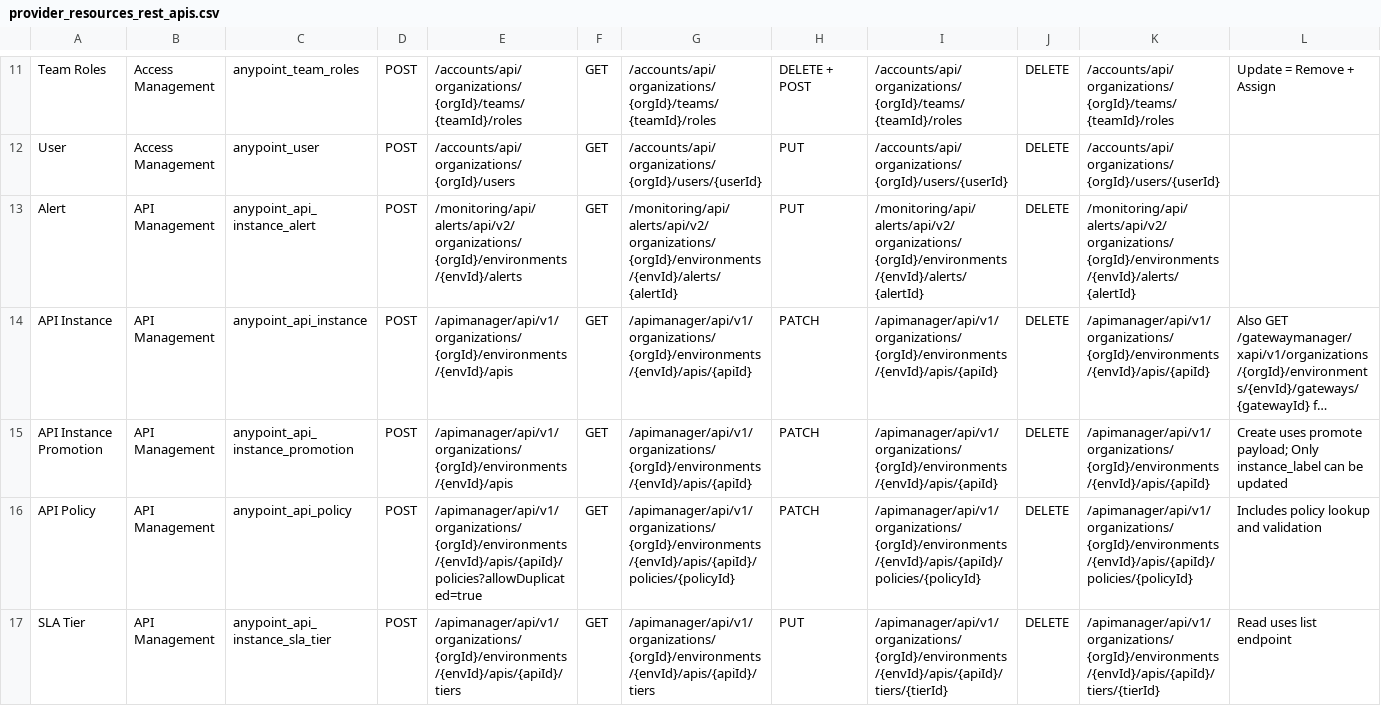
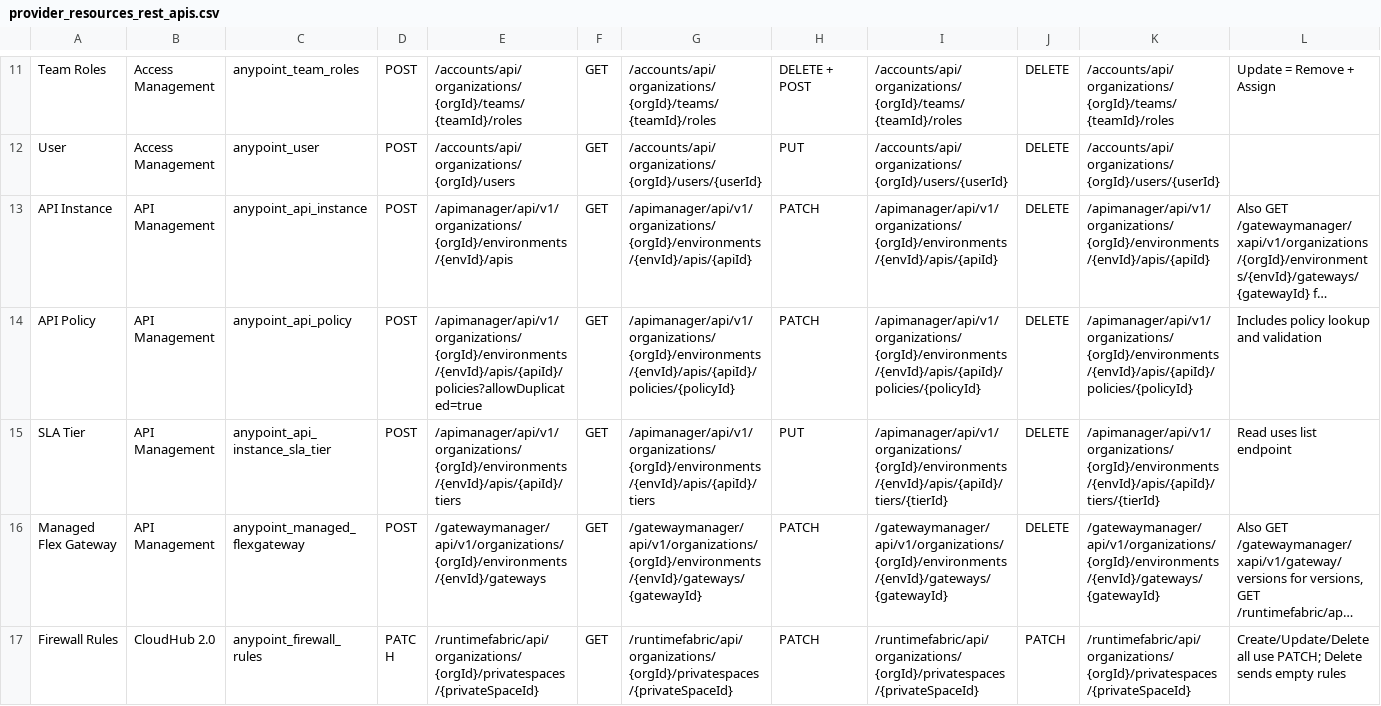
Before and after one commit to mulesoft/terraform-provider-anypoint, a CSV file: examples/docs/provider_resources_rest_apis.csv, drawn as a sheet; only a part is shown, gaps mark what is left out; the shorter side is filled out with more unchanged rows; long unchanged cells end in …; the diff names each change by its address in the sheet, - before the commit and + after, or states it on an @@ line.

Commit message:
@W-22338912: Bug fixes and resource removals
- Remove anypoint_api_instance_alert resource (Go source, client, docs, examples)
- Remove anypoint_api_instance_promotion resource (Go source, client types, docs, examples)
- Fix firewall rules ordering drift by sorting rules deterministically in mapFirewallRulesFromAPI
- Fix MCP server taint after create by fetching GET response to populate computed fields
- Fix auth_type enum validation on anypoint_api_policy_mcp_access_control
- Fix rules field type on anypoint_api_policy_mcp_access_control (dynamic -> list of string)
- Fix endpoint unknown value crash on anypoint_api_instance, anypoint_agent_instance, anypoint_mcp_server
- Fix anypoint_environment is_production taint via ModifyPlan derivation from type
- Fix CORS policy non-public branch sending plain strings instead of allowedMethods objects
- Add entities enum validation on anypoint_api_policy_mcp_pii_detector
- Fix deployment.environment_id unknown after apply via mergeDeploymentObjects helper

```diff
--- a/examples/docs/provider_resources_rest_apis.csv
+++ b/examples/docs/provider_resources_rest_apis.csv
-row 13: Alert | API Management | anypoint_api_instance_alert | POST | /monitoring/api/alerts/api/v2/organizations/{orgId}/environments/{envId}/alerts | GET | /monitoring/api/alerts/api/v2/organizations/{orgId}/environments/{envId}/alerts/{alertId} | PUT | /monitoring/api/alerts/api/v2/organizations/{orgId}/environments/{envId}/alerts/{alertId} | DELETE | /monitoring/api/alerts/api/v2/organizations/{orgId}/environments/{envId}/alerts/{alertId}
-row 15: API Instance Promotion | API Management | anypoint_api_instance_promotion | POST | /apimanager/api/v1/organizations/{orgId}/environments/{envId}/apis | GET | /apimanager/api/v1/organizations/{orgId}/environments/{envId}/apis/{apiId} | PATCH | /apimanager/api/v1/organizations/{orgId}/environments/{envId}/apis/{apiId} | DELETE | /apimanager/api/v1/organizations/{orgId}/environments/{envId}/apis/{apiId} | Create uses promote payload; Only instance_label can be updated
```
Also changed, not shown: examples/docs/provider_resources_crud_apis.csv, 26 other files.
